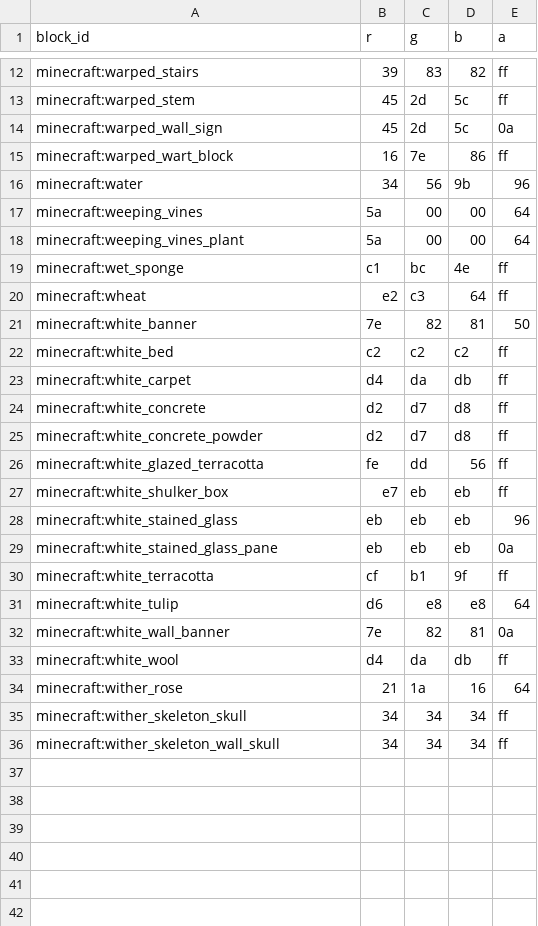
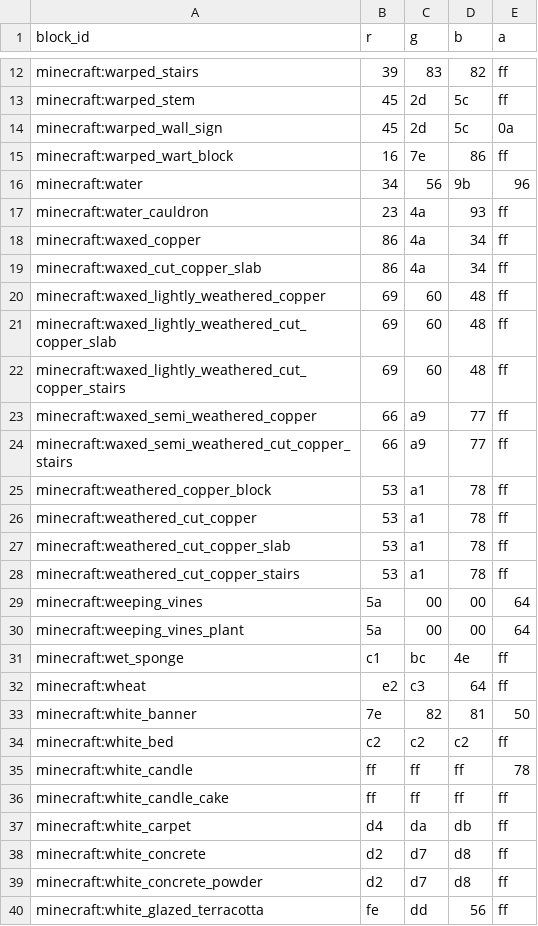
Before and after one commit to kofuk/pixel-terrain, a TSV file: block/minecraft/block_colors_w.tsv, drawn as a sheet; only a part is shown, gaps mark what is left out; the shorter side is filled out with more unchanged rows; the diff names each change by its address in the sheet, - before the commit and + after, or states it on an @@ line.

Commit message:
Merge upcoming.tsv into standard data file

```diff
--- a/block/minecraft/block_colors_w.tsv
+++ b/block/minecraft/block_colors_w.tsv
+row 17: minecraft:water_cauldron | 23 | 4a | 93 | ff
+row 18: minecraft:waxed_copper | 86 | 4a | 34 | ff
+row 19: minecraft:waxed_cut_copper_slab | 86 | 4a | 34 | ff
+row 20: minecraft:waxed_lightly_weathered_copper | 69 | 60 | 48 | ff
+row 21: minecraft:waxed_lightly_weathered_cut_copper_slab | 69 | 60 | 48 | ff
+row 22: minecraft:waxed_lightly_weathered_cut_copper_stairs | 69 | 60 | 48 | ff
+row 23: minecraft:waxed_semi_weathered_copper | 66 | a9 | 77 | ff
+row 24: minecraft:waxed_semi_weathered_cut_copper_stairs | 66 | a9 | 77 | ff
+row 25: minecraft:weathered_copper_block | 53 | a1 | 78 | ff
+row 26: minecraft:weathered_cut_copper | 53 | a1 | 78 | ff
+row 27: minecraft:weathered_cut_copper_slab | 53 | a1 | 78 | ff
+row 28: minecraft:weathered_cut_copper_stairs | 53 | a1 | 78 | ff
+row 35: minecraft:white_candle | ff | ff | ff | 78
+row 36: minecraft:white_candle_cake | ff | ff | ff | ff
```
Also changed, not shown: block/minecraft/block_colors_b.tsv, block/minecraft/block_colors_c.tsv, 12 other files.
